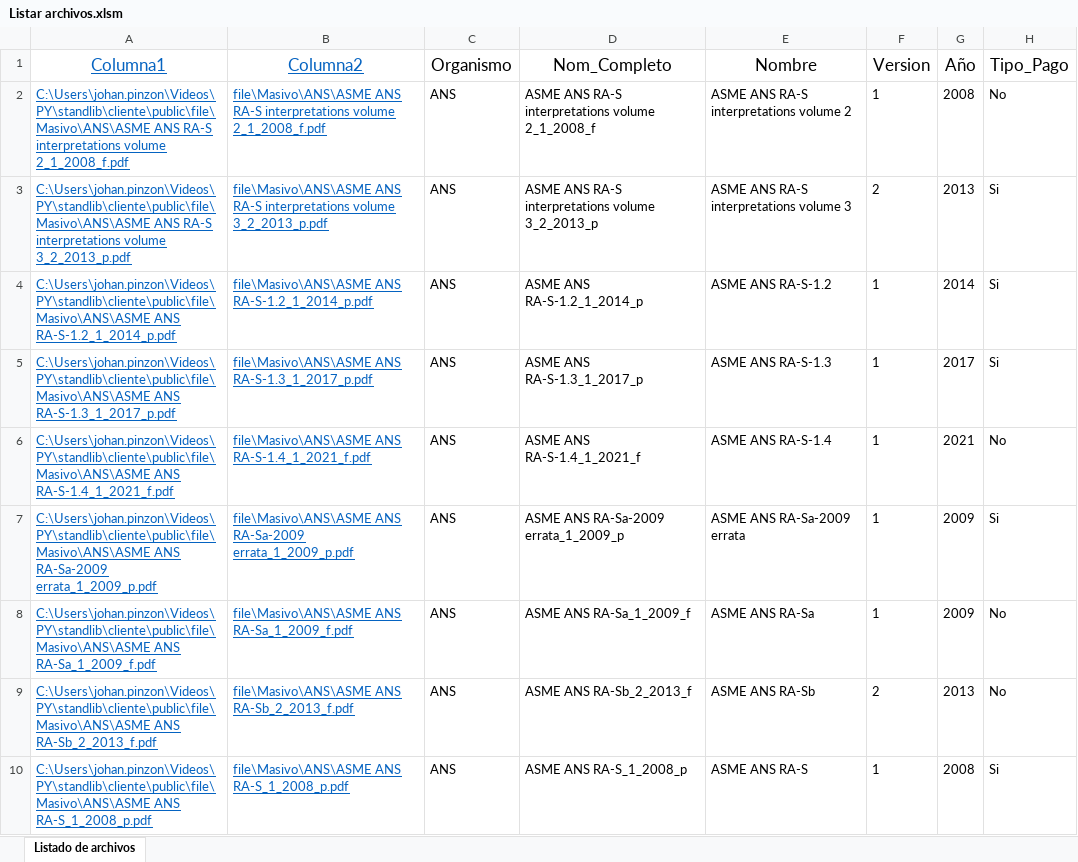
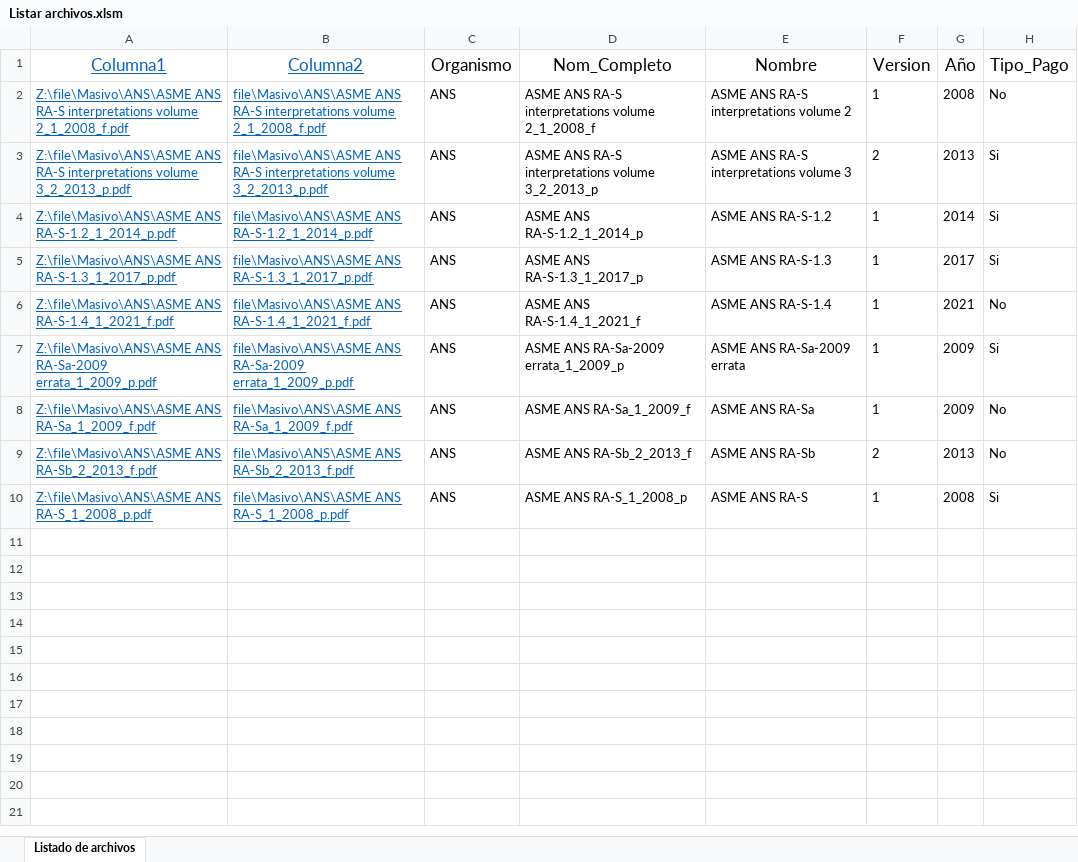
Before and after one commit to JohanPinzon1989/standlib, an Excel workbook: cliente/public/file/Excel/Listar archivos.xlsm, sheet Listado de archivos, drawn as a sheet; values as stored, in another font and other column widths than the file's, no borders; charts and pictures and table styles not drawn; the diff names each change by its address in the sheet, - before the commit and + after, or states it on an @@ line.

```diff
--- a/cliente/public/file/Excel/Listar archivos.xlsm (sheet Listado de archivos)
+++ b/cliente/public/file/Excel/Listar archivos.xlsm (sheet Listado de archivos)
-A2 (Columna1): C:\Users\johan.pinzon\Videos\PY\standlib\cliente\public\file\Masivo\ANS\ASME ANS RA-S…
+A2 (Columna1): Z:\file\Masivo\ANS\ASME ANS RA-S…
-A3 (Columna1): C:\Users\johan.pinzon\Videos\PY\standlib\cliente\public\file\Masivo\ANS\ASME ANS RA-S…
+A3 (Columna1): Z:\file\Masivo\ANS\ASME ANS RA-S…
-A4 (Columna1): C:\Users\johan.pinzon\Videos\PY\standlib\cliente\public\file\Masivo\ANS\ASME ANS RA-S-1.2_1_2014_p.pdf
+A4 (Columna1): Z:\file\Masivo\ANS\ASME ANS RA-S-1.2_1_2014_p.pdf
-A5 (Columna1): C:\Users\johan.pinzon\Videos\PY\standlib\cliente\public\file\Masivo\ANS\ASME ANS RA-S-1.3_1_2017_p.pdf
+A5 (Columna1): Z:\file\Masivo\ANS\ASME ANS RA-S-1.3_1_2017_p.pdf
-A6 (Columna1): C:\Users\johan.pinzon\Videos\PY\standlib\cliente\public\file\Masivo\ANS\ASME ANS RA-S-1.4_1_2021_f.pdf
+A6 (Columna1): Z:\file\Masivo\ANS\ASME ANS RA-S-1.4_1_2021_f.pdf
-A7 (Columna1): C:\Users\johan.pinzon\Videos\PY\standlib\cliente\public\file\Masivo\ANS\ASME ANS RA-Sa-2009…
+A7 (Columna1): Z:\file\Masivo\ANS\ASME ANS RA-Sa-2009…
-A8 (Columna1): C:\Users\johan.pinzon\Videos\PY\standlib\cliente\public\file\Masivo\ANS\ASME ANS RA-Sa_1_2009_f.pdf
+A8 (Columna1): Z:\file\Masivo\ANS\ASME ANS RA-Sa_1_2009_f.pdf
-A9 (Columna1): C:\Users\johan.pinzon\Videos\PY\standlib\cliente\public\file\Masivo\ANS\ASME ANS RA-Sb_2_2013_f.pdf
+A9 (Columna1): Z:\file\Masivo\ANS\ASME ANS RA-Sb_2_2013_f.pdf
-A10 (Columna1): C:\Users\johan.pinzon\Videos\PY\standlib\cliente\public\file\Masivo\ANS\ASME ANS RA-S_1_2008_p.pdf
+A10 (Columna1): Z:\file\Masivo\ANS\ASME ANS RA-S_1_2008_p.pdf
```
Also changed, not shown: formulas that keep their value, 2 other files.
